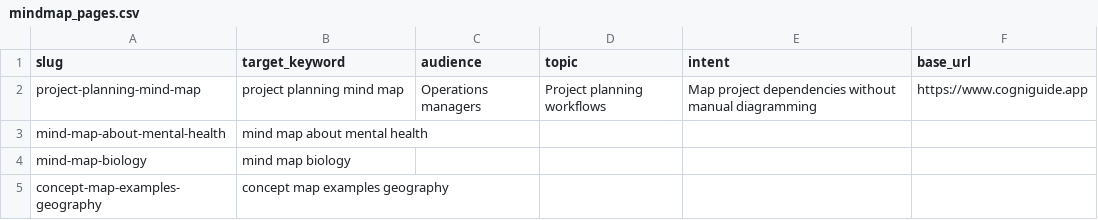
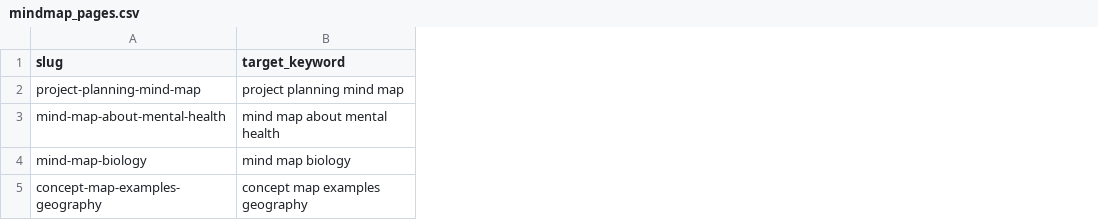
Before and after one commit to Led-adel-pilot/CogniGuide, a CSV file: data/mindmap_pages.csv, drawn as a sheet; the diff names each change by its address in the sheet, - before the commit and + after, or states it on an @@ line.

Commit message:
Fix mindmap parsing pSEO embedded

```diff
--- a/data/mindmap_pages.csv
+++ b/data/mindmap_pages.csv
-column C (audience), row 2: Operations managers
-column D (topic), row 2: Project planning workflows
-column E (intent), row 2: Map project dependencies without manual diagramming
-column F (base_url), row 2: https://www.cogniguide.app
```
Also changed, not shown: 2 other files.
